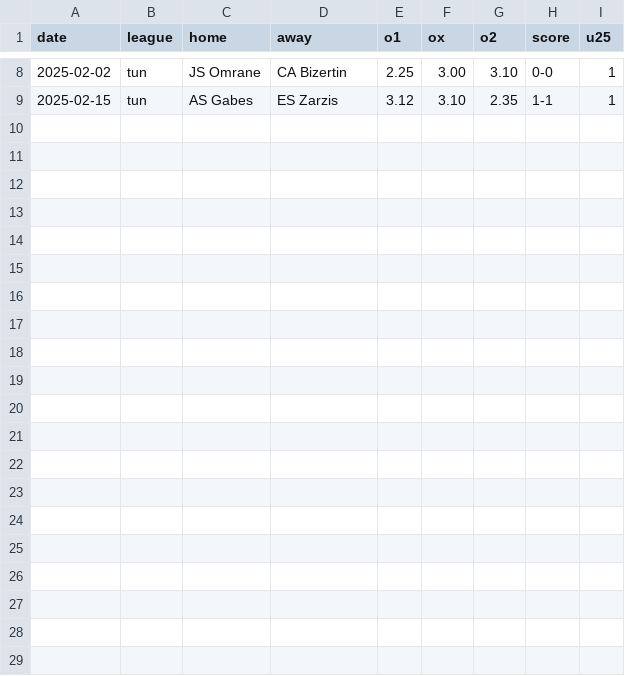
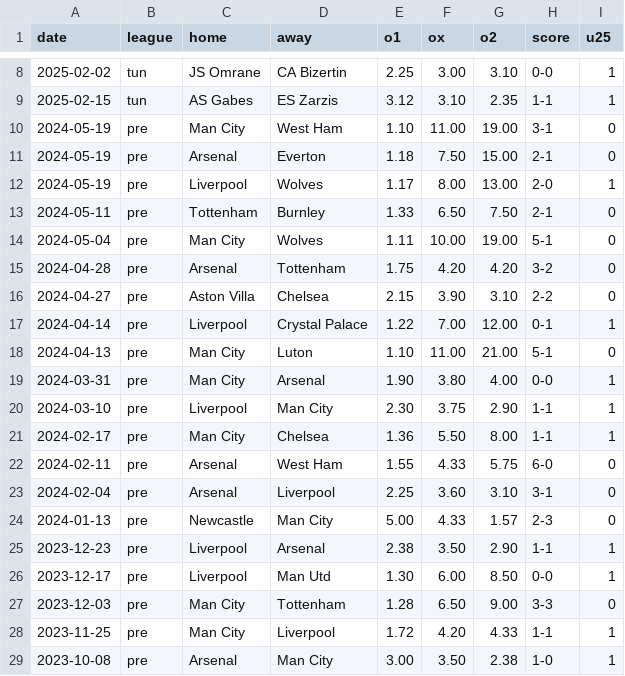
Before and after one commit to mokhtarayari999-ops/tunisia-ai-analyst, a CSV file: database.csv, drawn as a sheet; only a part is shown, gaps mark what is left out; the diff names each change by its address in the sheet, - before the commit and + after, or states it on an @@ line.

Commit message:
Add pre-season match records to database.csv
Added new pre-season match data for various teams.

```diff
--- a/database.csv
+++ b/database.csv
+row 10: 2024-05-19 | pre | Man City | West Ham | 1.10 | 11.00 | 19.00 | 3-1 | 0
+row 11: 2024-05-19 | pre | Arsenal | Everton | 1.18 | 7.50 | 15.00 | 2-1 | 0
+row 12: 2024-05-19 | pre | Liverpool | Wolves | 1.17 | 8.00 | 13.00 | 2-0 | 1
+row 13: 2024-05-11 | pre | Tottenham | Burnley | 1.33 | 6.50 | 7.50 | 2-1 | 0
+row 14: 2024-05-04 | pre | Man City | Wolves | 1.11 | 10.00 | 19.00 | 5-1 | 0
+row 15: 2024-04-28 | pre | Arsenal | Tottenham | 1.75 | 4.20 | 4.20 | 3-2 | 0
+row 16: 2024-04-27 | pre | Aston Villa | Chelsea | 2.15 | 3.90 | 3.10 | 2-2 | 0
+row 17: 2024-04-14 | pre | Liverpool | Crystal Palace | 1.22 | 7.00 | 12.00 | 0-1 | 1
+row 18: 2024-04-13 | pre | Man City | Luton | 1.10 | 11.00 | 21.00 | 5-1 | 0
+row 19: 2024-03-31 | pre | Man City | Arsenal | 1.90 | 3.80 | 4.00 | 0-0 | 1
+row 20: 2024-03-10 | pre | Liverpool | Man City | 2.30 | 3.75 | 2.90 | 1-1 | 1
+row 21: 2024-02-17 | pre | Man City | Chelsea | 1.36 | 5.50 | 8.00 | 1-1 | 1
+row 22: 2024-02-11 | pre | Arsenal | West Ham | 1.55 | 4.33 | 5.75 | 6-0 | 0
+row 23: 2024-02-04 | pre | Arsenal | Liverpool | 2.25 | 3.60 | 3.10 | 3-1 | 0
+row 24: 2024-01-13 | pre | Newcastle | Man City | 5.00 | 4.33 | 1.57 | 2-3 | 0
+row 25: 2023-12-23 | pre | Liverpool | Arsenal | 2.38 | 3.50 | 2.90 | 1-1 | 1
+row 26: 2023-12-17 | pre | Liverpool | Man Utd | 1.30 | 6.00 | 8.50 | 0-0 | 1
+row 27: 2023-12-03 | pre | Man City | Tottenham | 1.28 | 6.50 | 9.00 | 3-3 | 0
+row 28: 2023-11-25 | pre | Man City | Liverpool | 1.72 | 4.20 | 4.33 | 1-1 | 1
+row 29: 2023-10-08 | pre | Arsenal | Man City | 3.00 | 3.50 | 2.38 | 1-0 | 1
```
